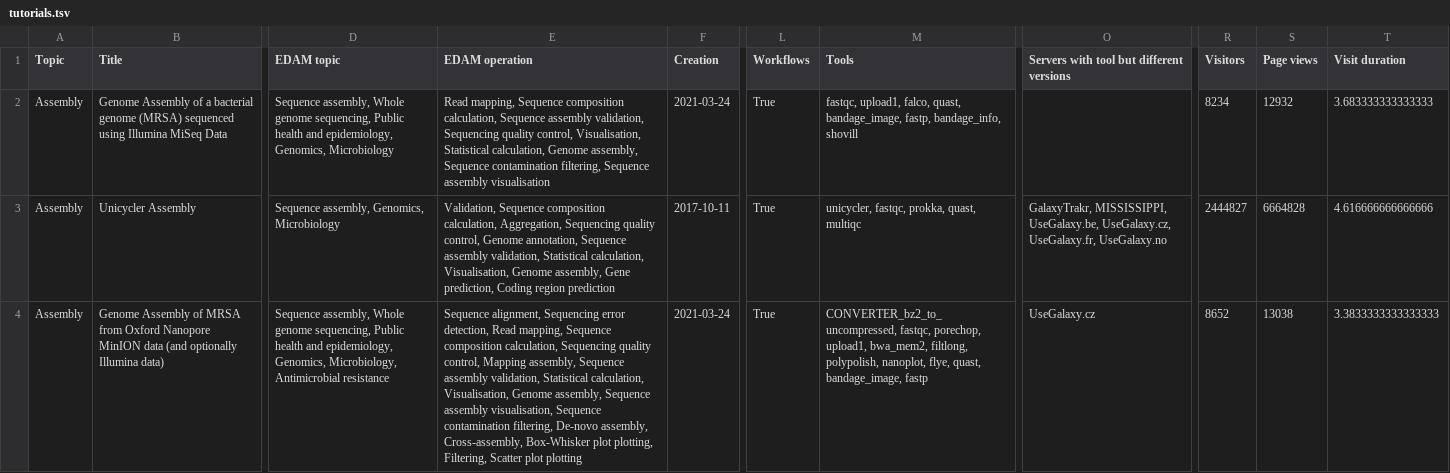
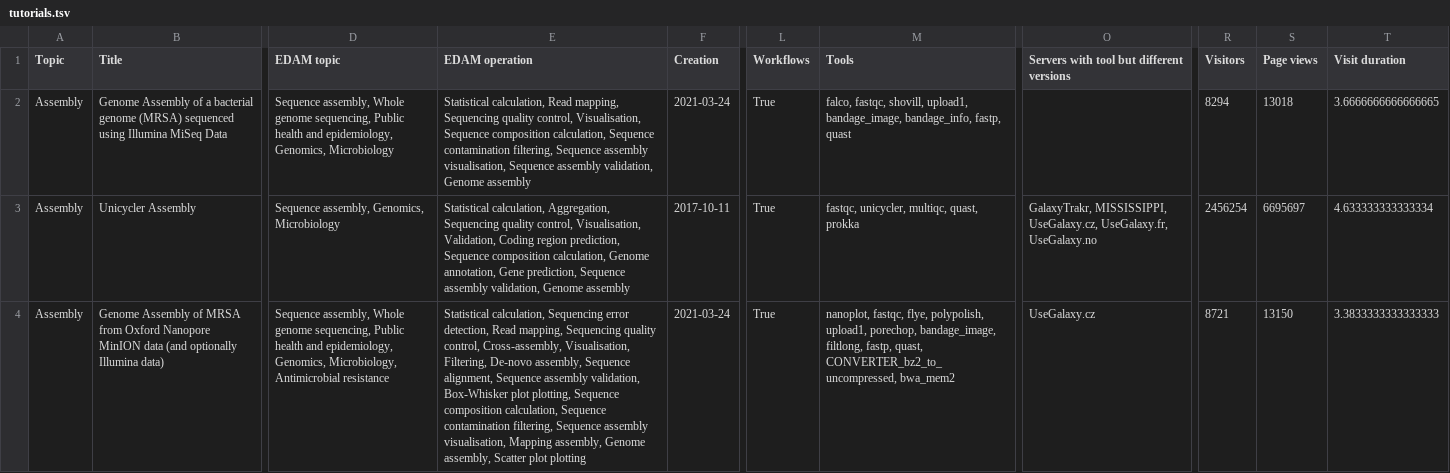
Before and after one commit to galaxyproject/galaxy_codex, a TSV file: communities/microgalaxy/resources/tutorials.tsv, drawn as a sheet; only a part is shown, gaps mark what is left out; the diff covers the shown part only; the diff names each change by its address in the sheet, - before the commit and + after, or states it on an @@ line.

```diff
--- a/communities/microgalaxy/resources/tutorials.tsv
+++ b/communities/microgalaxy/resources/tutorials.tsv
-E2 (EDAM operation): Read mapping, Sequence composition calculation, Sequence assembly validation, Sequencing quality control, Visualisation, Statistical calculation, Genome assembly, Sequence contamination filtering, Sequence assembly visualisation
+E2 (EDAM operation): Statistical calculation, Read mapping, Sequencing quality control, Visualisation, Sequence composition calculation, Sequence contamination filtering, Sequence assembly visualisation, Sequence assembly validation, Genome assembly
-M2 (Tools): fastqc, upload1, falco, quast, bandage_image, fastp, bandage_info, shovill
+M2 (Tools): falco, fastqc, shovill, upload1, bandage_image, bandage_info, fastp, quast
-R2 (Visitors): 8234
+R2 (Visitors): 8294
-S2 (Page views): 12932
+S2 (Page views): 13018
-T2 (Visit duration): 3.683333333333333
+T2 (Visit duration): 3.6666666666666665
-E3 (EDAM operation): Validation, Sequence composition calculation, Aggregation, Sequencing quality control, Genome annotation, Sequence assembly validation, Statistical calculation, Visualisation, Genome assembly, Gene prediction, Coding region prediction
+E3 (EDAM operation): Statistical calculation, Aggregation, Sequencing quality control, Visualisation, Validation, Coding region prediction, Sequence composition calculation, Genome annotation, Gene prediction, Sequence assembly validation, Genome assembly
-M3 (Tools): unicycler, fastqc, prokka, quast, multiqc
+M3 (Tools): fastqc, unicycler, multiqc, quast, prokka
-O3: GalaxyTrakr, MISSISSIPPI, UseGalaxy.be, UseGalaxy.cz, UseGalaxy.fr,…
+O3: GalaxyTrakr, MISSISSIPPI, UseGalaxy.cz, UseGalaxy.fr,…
-R3 (Visitors): 2444827
+R3 (Visitors): 2456254
-S3 (Page views): 6664828
+S3 (Page views): 6695697
-T3 (Visit duration): 4.616666666666666
+T3 (Visit duration): 4.633333333333334
-E4 (EDAM operation): Sequence alignment, Sequencing error detection, Read mapping, Sequence composition calculation, Sequencing quality control, Mapping assembly, Sequence assembly validation, Statistical calculation, Visualisation, Genome assembly, Sequence assembly visualisation, Sequence contamination filtering, De-novo assembly, Cross-assembly, Box-Whisker plot plotting, Filtering, Scatter plot…
+E4 (EDAM operation): Statistical calculation, Sequencing error detection, Read mapping, Sequencing quality control, Cross-assembly, Visualisation, Filtering, De-novo assembly, Sequence alignment, Sequence assembly validation, Box-Whisker plot plotting, Sequence composition calculation, Sequence contamination filtering, Sequence assembly visualisation, Mapping assembly, Genome assembly, Scatter plot…
-M4 (Tools): CONVERTER_bz2_to_uncompressed, fastqc, porechop, upload1, bwa_mem2, filtlong, polypolish, nanoplot, flye, quast, bandage_image, fastp
+M4 (Tools): nanoplot, fastqc, flye, polypolish, upload1, porechop, bandage_image, filtlong, fastp, quast, CONVERTER_bz2_to_uncompressed, bwa_mem2
-R4 (Visitors): 8652
+R4 (Visitors): 8721
-S4 (Page views): 13038
+S4 (Page views): 13150
```
Also changed, not shown: 173 edited cells elsewhere in this file, communities/all/resources/tools.tsv, communities/assembly/metadata/tool_status.tsv, 15 other files.
